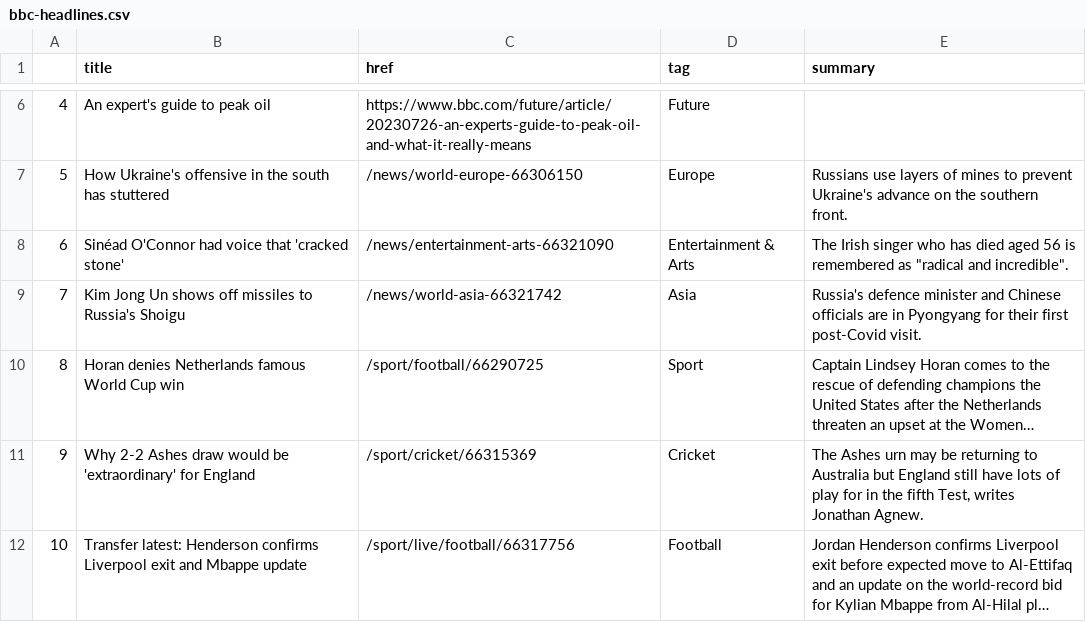
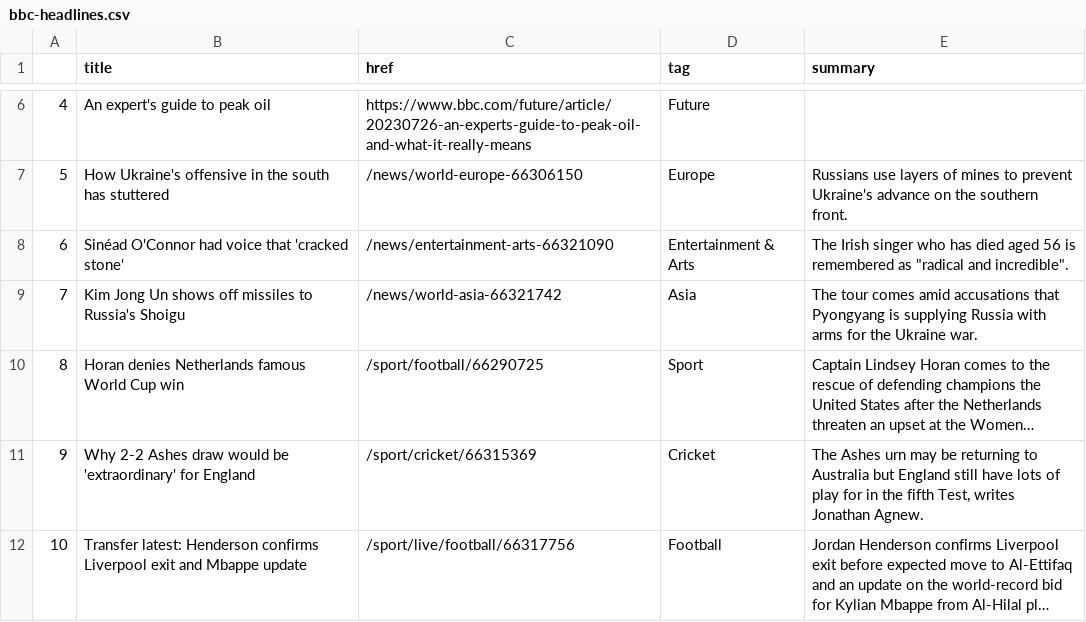
Before and after one commit to jbolster252/scraper.py, a CSV file: bbc-headlines.csv, drawn as a sheet; only a part is shown, gaps mark what is left out; long unchanged cells end in …; the diff names each change by its address in the sheet, - before the commit and + after, or states it on an @@ line.

```diff
--- a/bbc-headlines.csv
+++ b/bbc-headlines.csv
-E9 (summary): Russia's defence minister and Chinese officials are in Pyongyang for their first post-Covid visit.
+E9 (summary): The tour comes amid accusations that Pyongyang is supplying Russia with arms for the Ukraine war.
```
